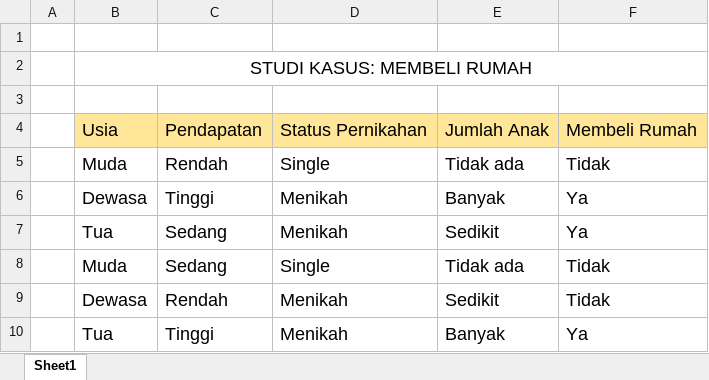
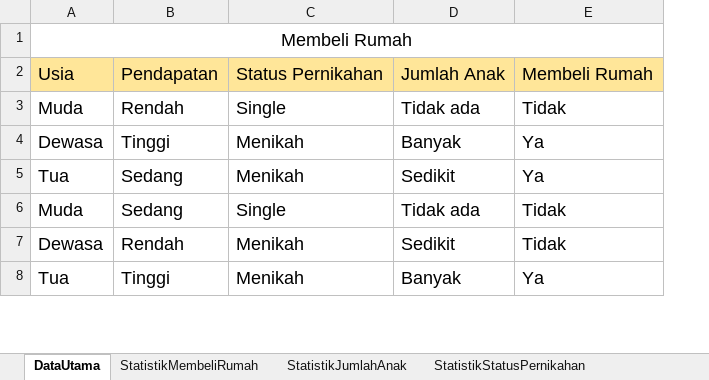
Before and after one commit to saskiaaulia/Rumah, an Excel workbook: dtrumah.xlsx, sheet DataUtama, drawn as a sheet; only a part is shown; values as stored, in another font and other column widths than the file's, no borders; removed rows and columns are numbered as before the commit, all else as after; the diff covers the shown part only; the diff names each change by its address in the sheet, - before the commit and + after, or states it on an @@ line.

```diff
--- a/dtrumah.xlsx (sheet DataUtama)
+++ b/dtrumah.xlsx (sheet DataUtama)
-sheet tab: Sheet1
+sheet tab: DataUtama
+sheet tab: StatistikMembeliRumah
+sheet tab: StatistikJumlahAnak
+sheet tab: StatistikStatusPernikahan
-column A, empty
-row 1: (empty)
-A1: STUDI KASUS: MEMBELI RUMAH
+A1: Membeli Rumah
-row 3: (empty)
```
Also changed, not shown: 23 added rows, 23 removed rows, 23 edited cells, cell formats and merged cells elsewhere in this sheet, other sheet tabs, formulas that keep their value.
